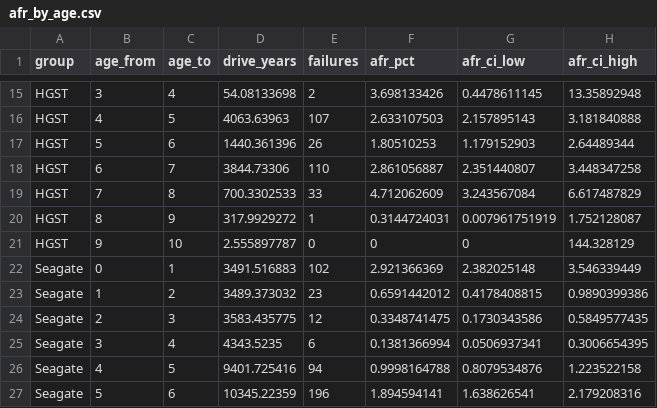
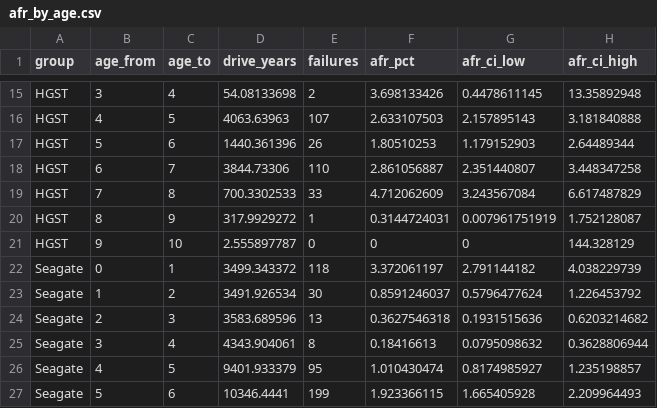
Before and after one commit to ChetanYarlagadda/hard-drive-failure-prediction, a CSV file: reports/results/afr_by_age.csv, drawn as a sheet; only a part is shown, gaps mark what is left out; the diff covers the shown part only.

```diff
--- a/reports/results/afr_by_age.csv
+++ b/reports/results/afr_by_age.csv
@@ -21,7 +21,7 @@ HGST,8,9,317.9929272,1,0.3144724031,0.007961751919,1.752128087
 HGST,9,10,2.555897787,0,0,0,144.328129
-Seagate,0,1,3491.516883,102,2.921366369,2.382025148,3.546339449
-Seagate,1,2,3489.373032,23,0.6591442012,0.4178408815,0.9890399386
-Seagate,2,3,3583.435775,12,0.3348741475,0.1730343586,0.5849577435
-Seagate,3,4,4343.5235,6,0.1381366994,0.0506937341,0.3006654395
-Seagate,4,5,9401.725416,94,0.9998164788,0.8079534876,1.223522158
-Seagate,5,6,10345.22359,196,1.894594141,1.638626541,2.179208316
+Seagate,0,1,3499.343372,118,3.372061197,2.791144182,4.038229739
+Seagate,1,2,3491.926534,30,0.8591246037,0.5796477624,1.226453792
+Seagate,2,3,3583.689596,13,0.3627546318,0.1931515636,0.6203214682
+Seagate,3,4,4343.904061,8,0.18416613,0.0795098632,0.3628806944
+Seagate,4,5,9401.933379,95,1.010430474,0.8174985927,1.235198857
+Seagate,5,6,10346.4441,199,1.923366115,1.665405928,2.209964493
```
Also changed, not shown: 55 edited cells elsewhere in this file, reports/results/km_curves.csv, reports/results/km_summary.csv, 7 other files.
